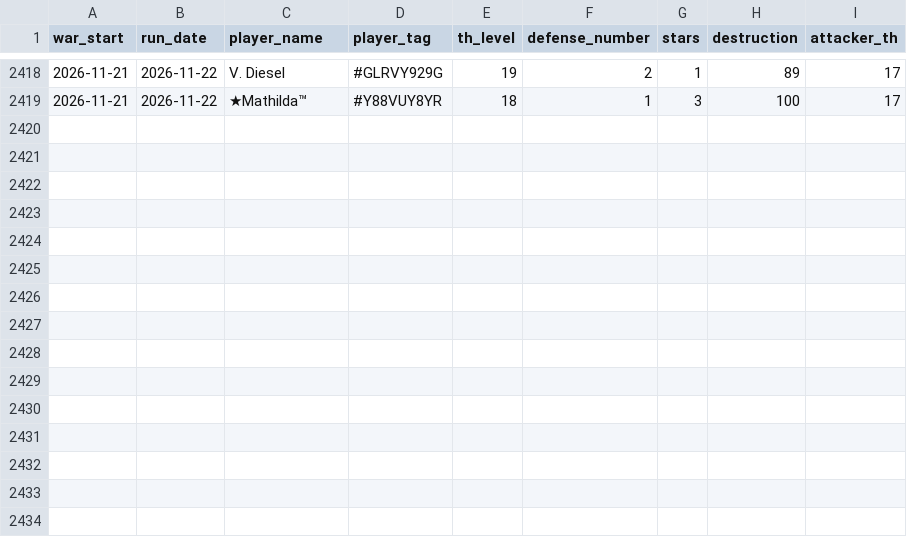
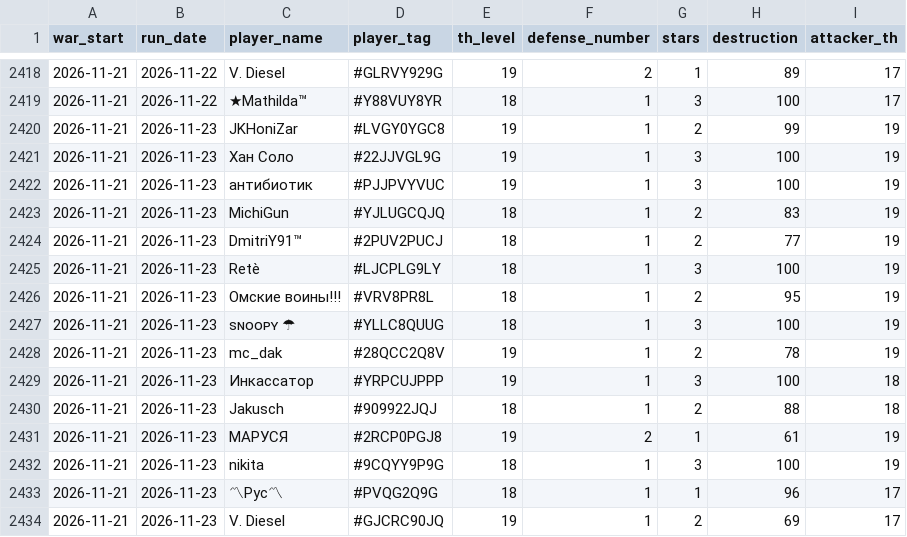
Before and after one commit to irisMoonwhisper/clash-of-clansh-scripts, a CSV file: war_defenses.csv, drawn as a sheet; only a part is shown, gaps mark what is left out; the diff names each change by its address in the sheet, - before the commit and + after, or states it on an @@ line.

```diff
--- a/war_defenses.csv
+++ b/war_defenses.csv
+row 2420: 2026-11-21 | 2026-11-23 | JKHoniZar | #LVGY0YGC8 | 19 | 1 | 2 | 99 | 19
+row 2421: 2026-11-21 | 2026-11-23 | Хан Соло | #22JJVGL9G | 19 | 1 | 3 | 100 | 19
+row 2422: 2026-11-21 | 2026-11-23 | антибиотик | #PJJPVYVUC | 19 | 1 | 3 | 100 | 19
+row 2423: 2026-11-21 | 2026-11-23 | MichiGun | #YJLUGCQJQ | 18 | 1 | 2 | 83 | 19
+row 2424: 2026-11-21 | 2026-11-23 | DmitriY91™ | #2PUV2PUCJ | 18 | 1 | 2 | 77 | 19
+row 2425: 2026-11-21 | 2026-11-23 | Retè | #LJCPLG9LY | 18 | 1 | 3 | 100 | 19
+row 2426: 2026-11-21 | 2026-11-23 | Омские воины!!! | #VRV8PR8L | 18 | 1 | 2 | 95 | 19
+row 2427: 2026-11-21 | 2026-11-23 | sɴᴏᴏᴘʏ ☂ | #YLLC8QUUG | 18 | 1 | 3 | 100 | 19
+row 2428: 2026-11-21 | 2026-11-23 | mc_dak | #28QCC2Q8V | 19 | 1 | 2 | 78 | 19
+row 2429: 2026-11-21 | 2026-11-23 | Инкассатор | #YRPCUJPPP | 19 | 1 | 3 | 100 | 18
+row 2430: 2026-11-21 | 2026-11-23 | Jakusch | #909922JQJ | 18 | 1 | 2 | 88 | 18
+row 2431: 2026-11-21 | 2026-11-23 | МАРУСЯ | #2RCP0PGJ8 | 19 | 2 | 1 | 61 | 19
+row 2432: 2026-11-21 | 2026-11-23 | nikita | #9CQYY9P9G | 18 | 1 | 3 | 100 | 19
+row 2433: 2026-11-21 | 2026-11-23 | 〽Рус〽 | #PVQG2Q9G | 18 | 1 | 1 | 96 | 17
+row 2434: 2026-11-21 | 2026-11-23 | V. Diesel | #GJCRC90JQ | 19 | 1 | 2 | 69 | 17
```
Also changed, not shown: war_attacks.csv.
